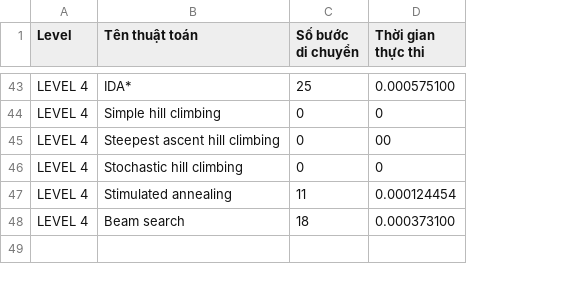
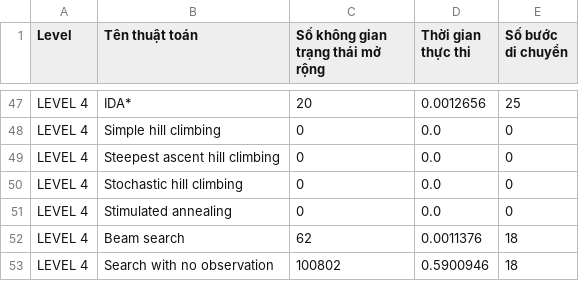
Before and after one commit to DuyVo-2005/AI-cuoi-ky-co-vua, a CSV file: src/data.csv, drawn as a sheet; only a part is shown, gaps mark what is left out; removed rows and columns are numbered as before the commit, all else as after; the diff covers the shown part only; the diff names each change by its address in the sheet, - before the commit and + after, or states it on an @@ line.

```diff
--- a/src/data.csv
+++ b/src/data.csv
+column C (Số không gian trạng thái mở rộng), rows 47-52: 20 | 0 | 0 | 0 | 0 | 62
+column D (Thời gian thực thi), rows 47-52: 0.0012656 | 0.0 | 0.0 | 0.0 | 0.0 | 0.0011376
-column D (Thời gian thực thi), rows 43-48: 0.000575100 | 0 | 00 | 0 | 0.000124454 | 0.000373100
-E51 (Số bước di chuyển): 11
+E51 (Số bước di chuyển): 0
+row 53: LEVEL 4 | Search with no observation | 100802 | 0.5900946 | 18
```
Also changed, not shown: 4 added rows and 5 edited cells elsewhere in this file, 1 other file.
